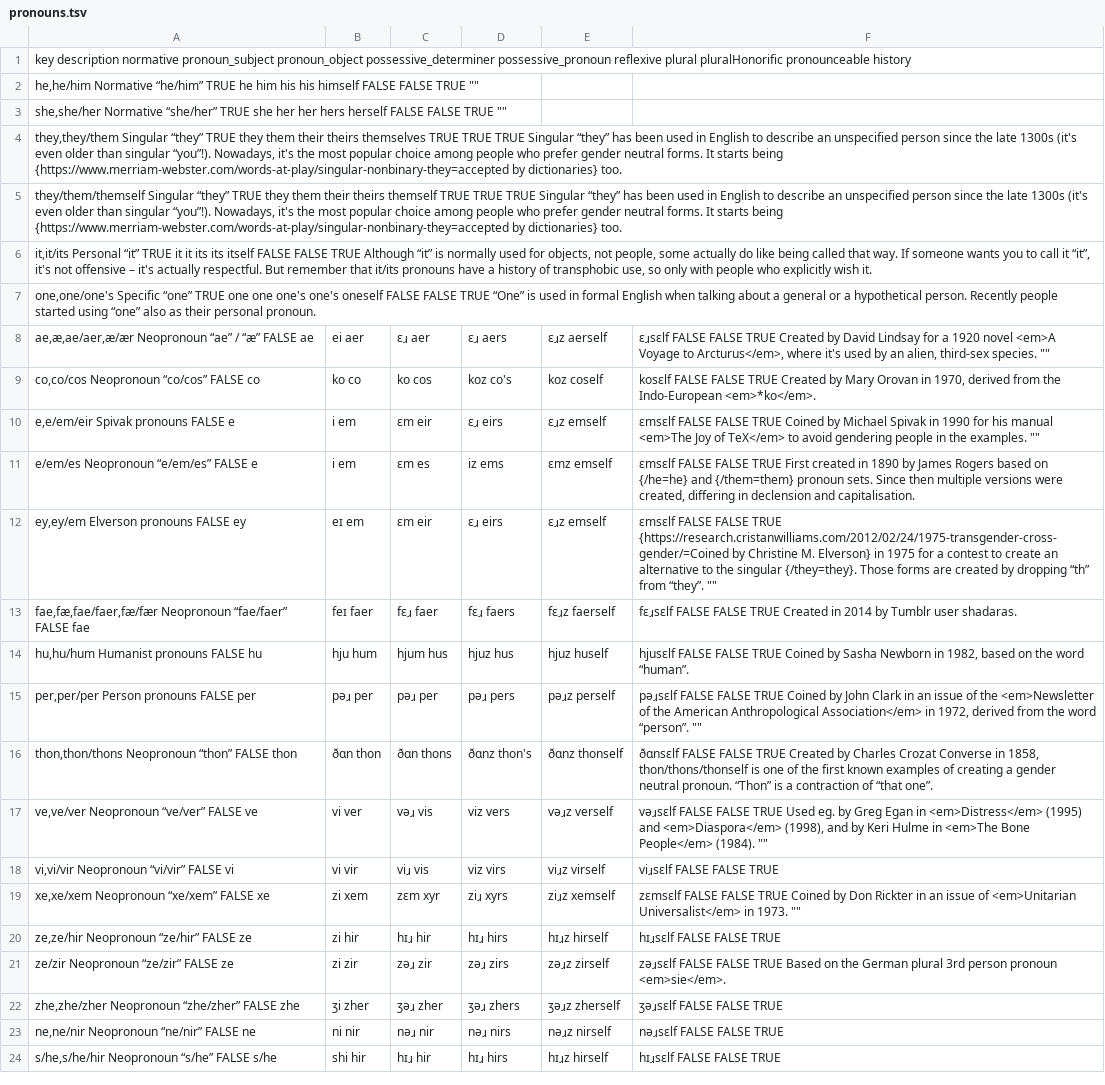
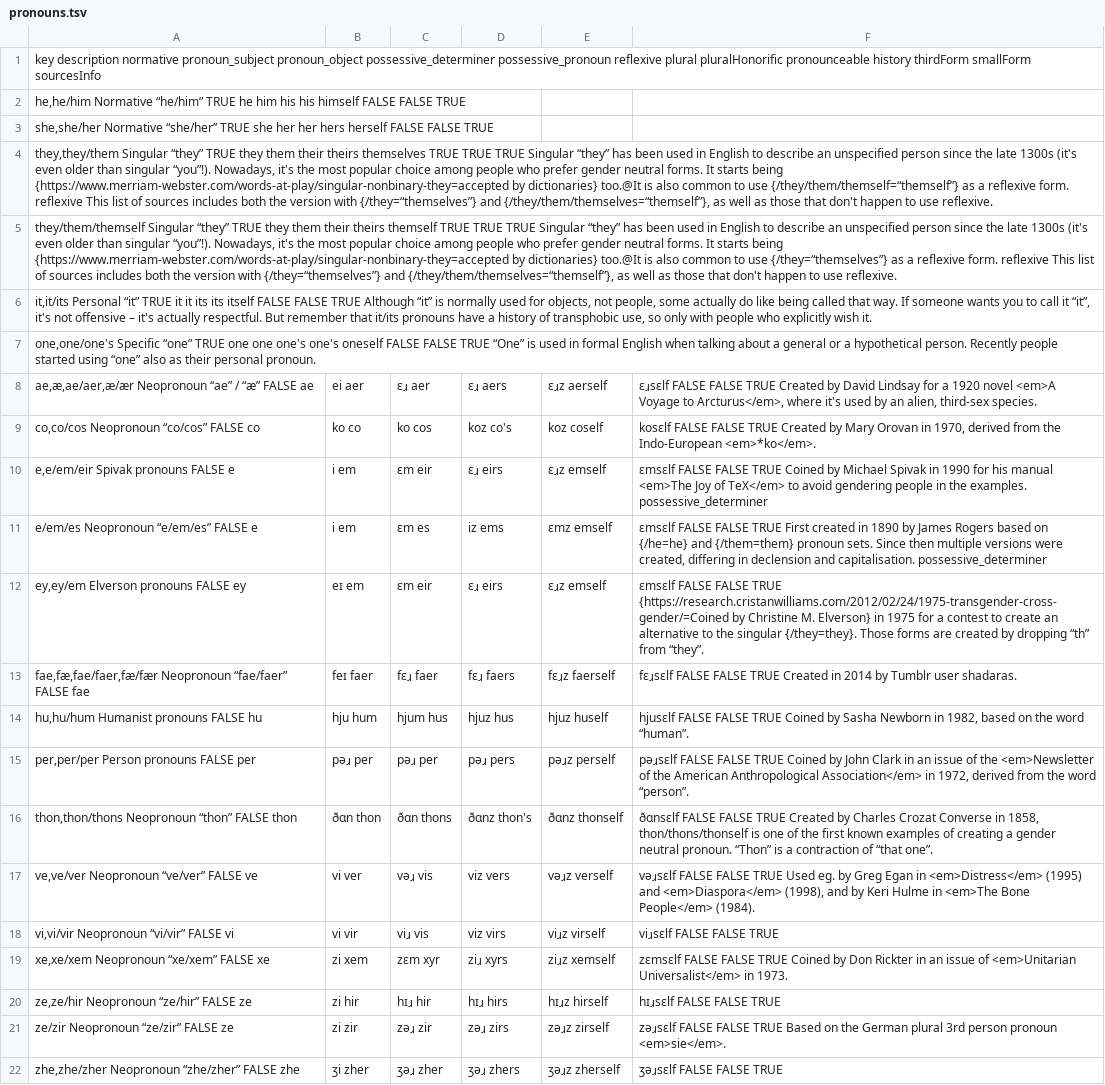
Before and after one commit to zlomenina/zajmena, a TSV file: locale/en/pronouns/pronouns.tsv, drawn as a sheet; only a part is shown; the shorter side is filled out with more unchanged rows; the diff names each change by its address in the sheet, - before the commit and + after, or states it on an @@ line.

Commit message:
better presentation of they/them

```diff
--- a/locale/en/pronouns/pronouns.tsv
+++ b/locale/en/pronouns/pronouns.tsv
-A1: …pronounceable history
+A1: …pronounceable history thirdForm smallForm sourcesInfo
-A2: …FALSE TRUE ""
+A2: …FALSE TRUE
-A3: …FALSE TRUE ""
+A3: …FALSE TRUE
-A4: …by dictionaries} too.
+A4: …by dictionaries} too.@It is also common to use {/they/them/themself=“themself”} as a reflexive form. reflexive This list of sources includes both the version with {/they=“themselves”} and {/they/them/themselves=“themself”}, as well as those that don't happen to use reflexive.
-A5: …by dictionaries} too.
+A5: …by dictionaries} too.@It is also common to use {/they=“themselves”} as a reflexive form. reflexive This list of sources includes both the version with {/they=“themselves”} and {/they/them/themselves=“themself”}, as well as those that don't happen to use reflexive.
-F8: …third-sex species. ""
+F8: …third-sex species.
-F10: …the examples. ""
+F10: …the examples. possessive_determiner
-F11: …and capitalisation.
+F11: …and capitalisation. possessive_determiner
-F12: …from “they”. ""
+F12: …from “they”.
-F15: …word “person”. ""
+F15: …word “person”.
-F17: …People</em> (1984). ""
+F17: …People</em> (1984).
-F19: …in 1973. ""
+F19: …in 1973.
```
Also changed, not shown: locale/pl/pronouns/pronouns.tsv, 9 other files.
